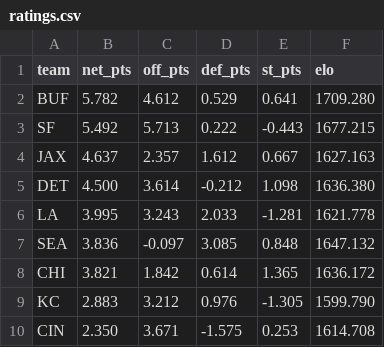
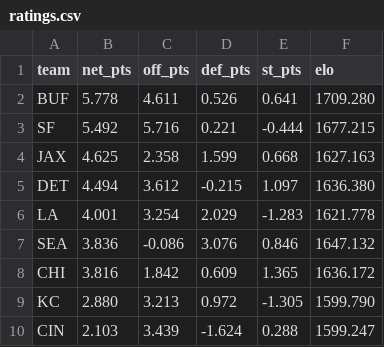
Before and after one commit to AramyJFerrent/AramyJFerrent, a CSV file: NFLScorePredictor/predictions/ratings.csv, drawn as a sheet; only a part is shown; the diff covers the shown part only.

```diff
--- a/NFLScorePredictor/predictions/ratings.csv
+++ b/NFLScorePredictor/predictions/ratings.csv
@@ -1,10 +1,10 @@
 team,net_pts,off_pts,def_pts,st_pts,elo
-BUF,5.782,4.612,0.529,0.641,1709.280
-SF,5.492,5.713,0.222,-0.443,1677.215
-JAX,4.637,2.357,1.612,0.667,1627.163
-DET,4.500,3.614,-0.212,1.098,1636.380
-LA,3.995,3.243,2.033,-1.281,1621.778
-SEA,3.836,-0.097,3.085,0.848,1647.132
-CHI,3.821,1.842,0.614,1.365,1636.172
-KC,2.883,3.212,0.976,-1.305,1599.790
-CIN,2.350,3.671,-1.575,0.253,1614.708
+BUF,5.778,4.611,0.526,0.641,1709.280
+SF,5.492,5.716,0.221,-0.444,1677.215
+JAX,4.625,2.358,1.599,0.668,1627.163
+DET,4.494,3.612,-0.215,1.097,1636.380
+LA,4.001,3.254,2.029,-1.283,1621.778
+SEA,3.836,-0.086,3.076,0.846,1647.132
+CHI,3.816,1.842,0.609,1.365,1636.172
+KC,2.880,3.213,0.972,-1.305,1599.790
+CIN,2.103,3.439,-1.624,0.288,1599.247
```
Also changed, not shown: 1 added row, 1 removed row and 76 edited cells elsewhere in this file, NFLScorePredictor/data/epa/2026_qbs.csv, NFLScorePredictor/data/epa/2026_teams.csv, 4 other files.
